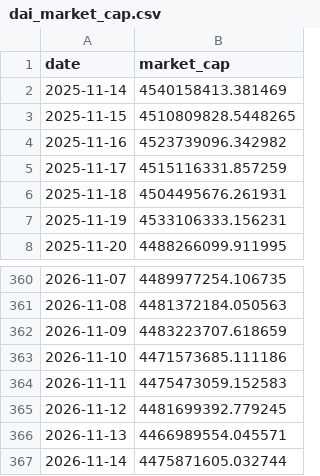
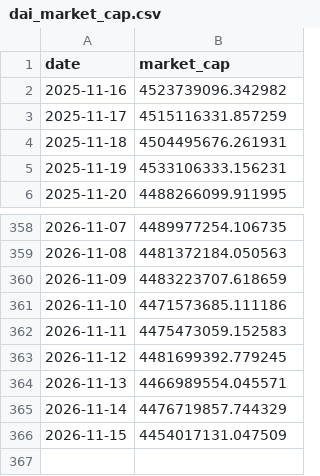
Before and after one commit to dddabtc/usdt-slope-strategies, a CSV file: data/dai_market_cap.csv, drawn as a sheet; only a part is shown, gaps mark what is left out.

```diff
--- a/data/dai_market_cap.csv
+++ b/data/dai_market_cap.csv
@@ -1,4 +1,2 @@
 date,market_cap
-2025-11-14,4540158413.381469
-2025-11-15,4510809828.5448265
 2025-11-16,4523739096.342982
@@ -366,2 +364,3 @@ date,market_cap
 2026-11-13,4466989554.045571
-2026-11-14,4475871605.032744
+2026-11-14,4476719857.744329
+2026-11-15,4454017131.047509
```
Also changed, not shown: data/btc_price_full.csv, data/dai_market_cap_full.csv, 17 other files.
